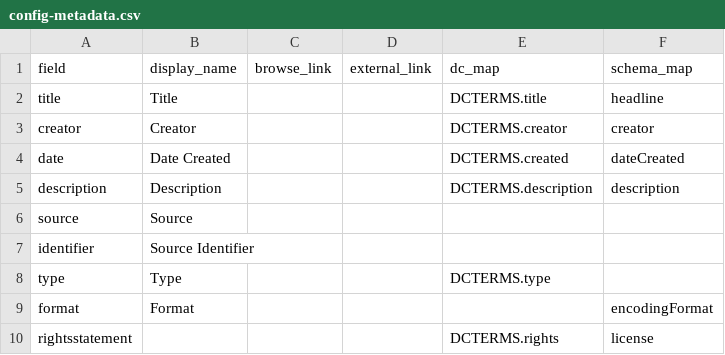
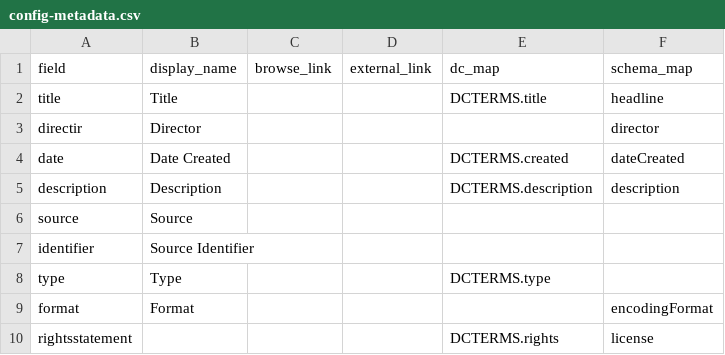
Before and after one commit to gpark47/film-test, a CSV file: _data/config-metadata.csv, drawn as a sheet.

Commit message:
Update config-metadata.csv

```diff
--- a/_data/config-metadata.csv
+++ b/_data/config-metadata.csv
@@ -2,3 +2,3 @@ field,display_name,browse_link,external_link,dc_map,schema_map
 title,Title,,,DCTERMS.title,headline
-creator,Creator,,,DCTERMS.creator,creator
+directir,Director,,,,director
 date,Date Created,,,DCTERMS.created,dateCreated
```
